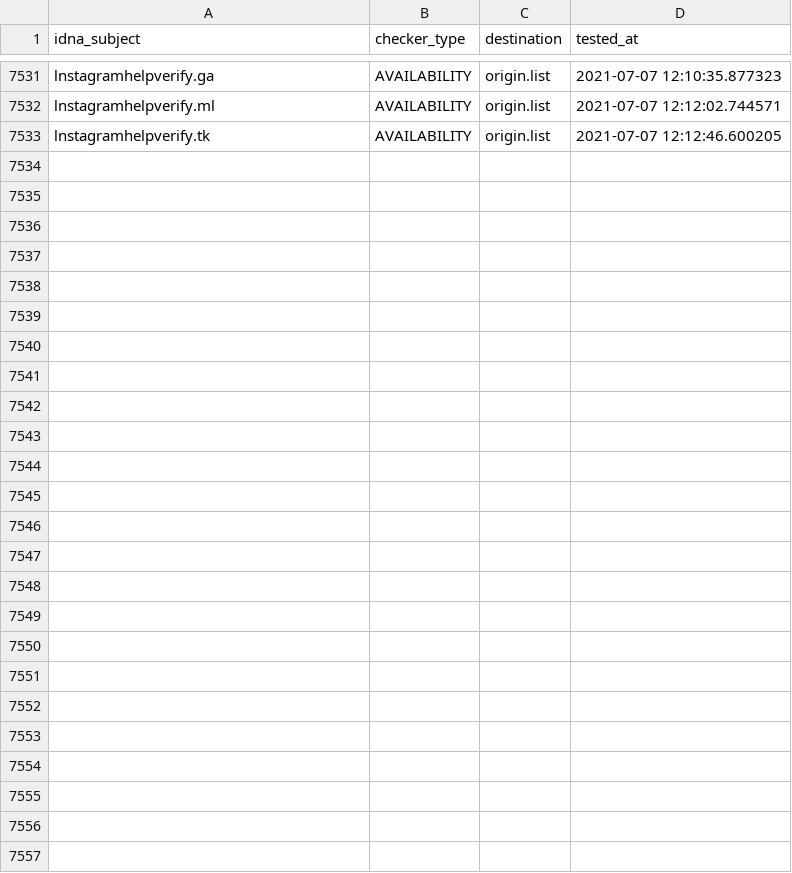
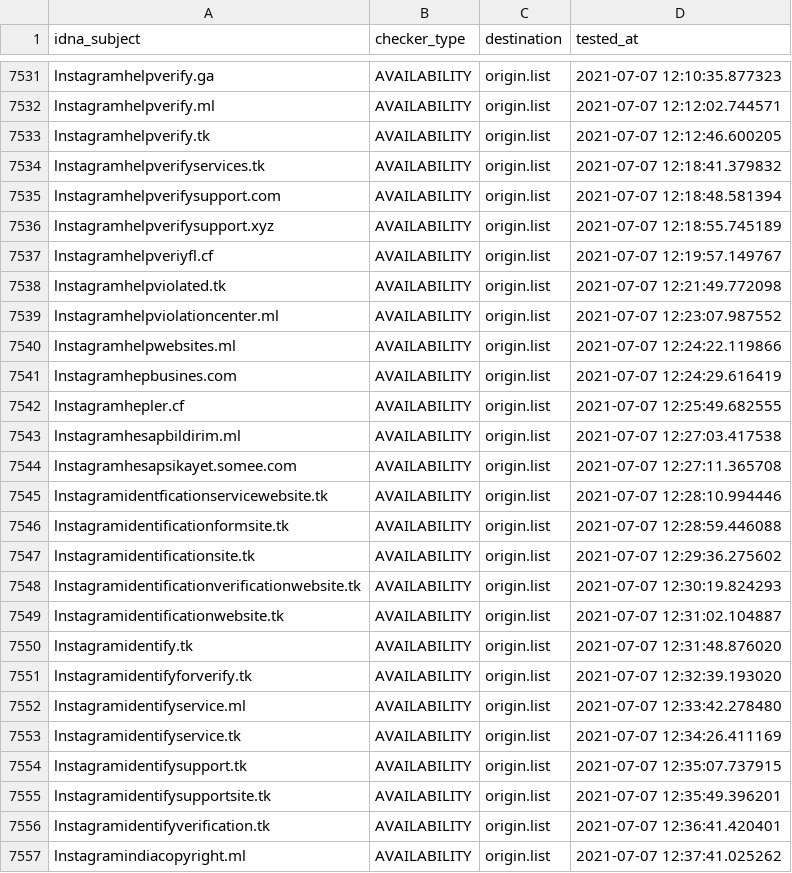
Before and after one commit to dead-hosts/iVOID.hosts_git_intr0, a CSV file: .pyfunceble/inactive.csv, drawn as a sheet; only a part is shown, gaps mark what is left out.

```diff
--- a/.pyfunceble/inactive.csv
+++ b/.pyfunceble/inactive.csv
@@ -7533 +7533,25 @@ lnstagramhelpverify.ml,AVAILABILITY,origin.list,2021-07-07 12:12:02.744571
 lnstagramhelpverify.tk,AVAILABILITY,origin.list,2021-07-07 12:12:46.600205
+lnstagramhelpverifyservices.tk,AVAILABILITY,origin.list,2021-07-07 12:18:41.379832
+lnstagramhelpverifysupport.com,AVAILABILITY,origin.list,2021-07-07 12:18:48.581394
+lnstagramhelpverifysupport.xyz,AVAILABILITY,origin.list,2021-07-07 12:18:55.745189
+lnstagramhelpveriyfl.cf,AVAILABILITY,origin.list,2021-07-07 12:19:57.149767
+lnstagramhelpviolated.tk,AVAILABILITY,origin.list,2021-07-07 12:21:49.772098
+lnstagramhelpviolationcenter.ml,AVAILABILITY,origin.list,2021-07-07 12:23:07.987552
+lnstagramhelpwebsites.ml,AVAILABILITY,origin.list,2021-07-07 12:24:22.119866
+lnstagramhepbusines.com,AVAILABILITY,origin.list,2021-07-07 12:24:29.616419
+lnstagramhepler.cf,AVAILABILITY,origin.list,2021-07-07 12:25:49.682555
+lnstagramhesapbildirim.ml,AVAILABILITY,origin.list,2021-07-07 12:27:03.417538
+lnstagramhesapsikayet.somee.com,AVAILABILITY,origin.list,2021-07-07 12:27:11.365708
+lnstagramidentficationservicewebsite.tk,AVAILABILITY,origin.list,2021-07-07 12:28:10.994446
+lnstagramidentificationformsite.tk,AVAILABILITY,origin.list,2021-07-07 12:28:59.446088
+lnstagramidentificationsite.tk,AVAILABILITY,origin.list,2021-07-07 12:29:36.275602
+lnstagramidentificationverificationwebsite.tk,AVAILABILITY,origin.list,2021-07-07 12:30:19.824293
+lnstagramidentificationwebsite.tk,AVAILABILITY,origin.list,2021-07-07 12:31:02.104887
+lnstagramidentify.tk,AVAILABILITY,origin.list,2021-07-07 12:31:48.876020
+lnstagramidentifyforverify.tk,AVAILABILITY,origin.list,2021-07-07 12:32:39.193020
+lnstagramidentifyservice.ml,AVAILABILITY,origin.list,2021-07-07 12:33:42.278480
+lnstagramidentifyservice.tk,AVAILABILITY,origin.list,2021-07-07 12:34:26.411169
+lnstagramidentifysupport.tk,AVAILABILITY,origin.list,2021-07-07 12:35:07.737915
+lnstagramidentifysupportsite.tk,AVAILABILITY,origin.list,2021-07-07 12:35:49.396201
+lnstagramidentifyverification.tk,AVAILABILITY,origin.list,2021-07-07 12:36:41.420401
+lnstagramindiacopyright.ml,AVAILABILITY,origin.list,2021-07-07 12:37:41.025262
```
Also changed, not shown: 10 other files.
